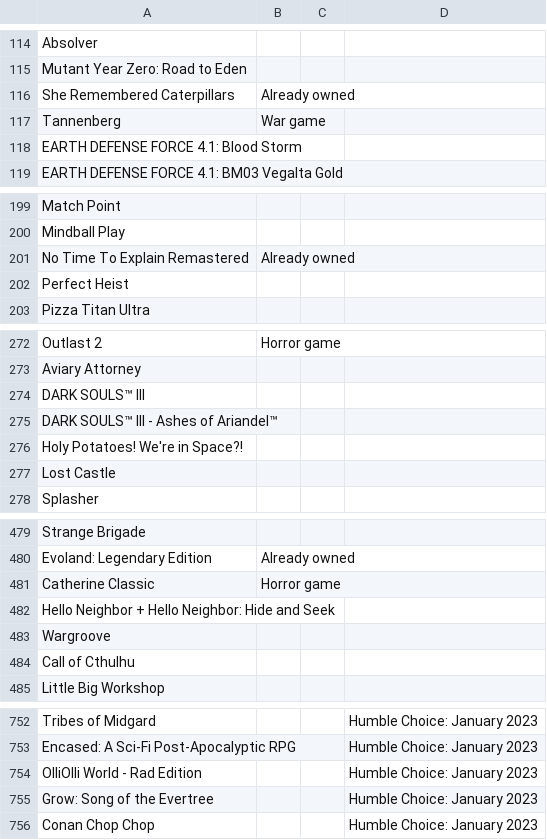
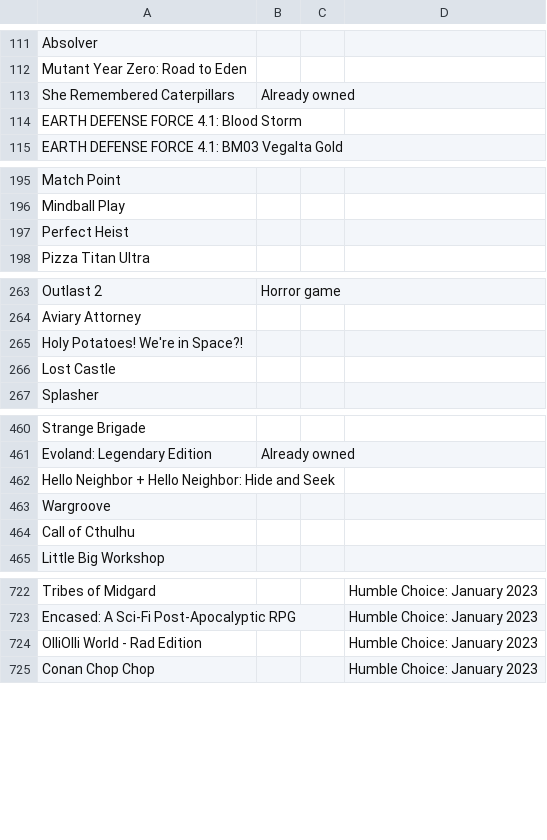
Before and after one commit to nikitaDanilenko/nikitaDanilenko.github.io, a CSV file: games/data.csv, drawn as a sheet; only a part is shown, gaps mark what is left out; the diff covers the shown part only; the diff names each change by its address in the sheet, - before the commit and + after, or states it on an @@ line.

Commit message:
Remove game from 2023 Christmas gift round

```diff
--- a/games/data.csv
+++ b/games/data.csv
-row 117: Tannenberg | War game
-row 201: No Time To Explain Remastered | Already owned
-row 274: DARK SOULS™ III
-row 275: DARK SOULS™ III - Ashes of Ariandel™
-row 481: Catherine Classic | Horror game
-row 755: Grow: Song of the Evertree |  |  | Humble Choice: January 2023
```
Also changed, not shown: 27 removed rows elsewhere in this file.
